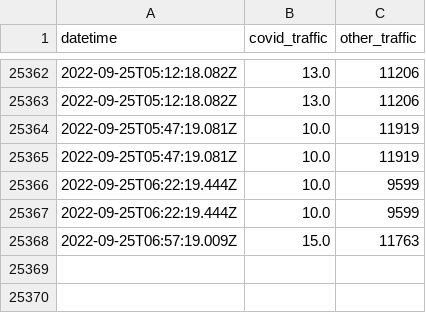
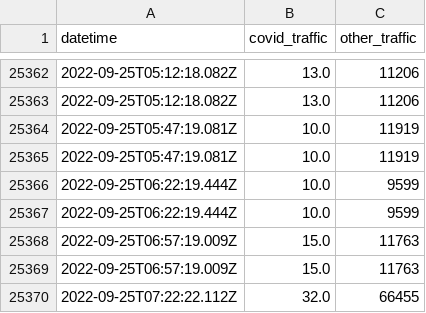
Before and after one commit to nickhand/covid-tests-traffic, a CSV file: processed/data-covid-tests-traffic.csv, drawn as a sheet; only a part is shown, gaps mark what is left out; the diff names each change by its address in the sheet, - before the commit and + after, or states it on an @@ line.

```diff
--- a/processed/data-covid-tests-traffic.csv
+++ b/processed/data-covid-tests-traffic.csv
+row 25369: 2022-09-25T06:57:19.009Z | 15.0 | 11763
+row 25370: 2022-09-25T07:22:22.112Z | 32.0 | 66455
```
Also changed, not shown: 1 other file.
